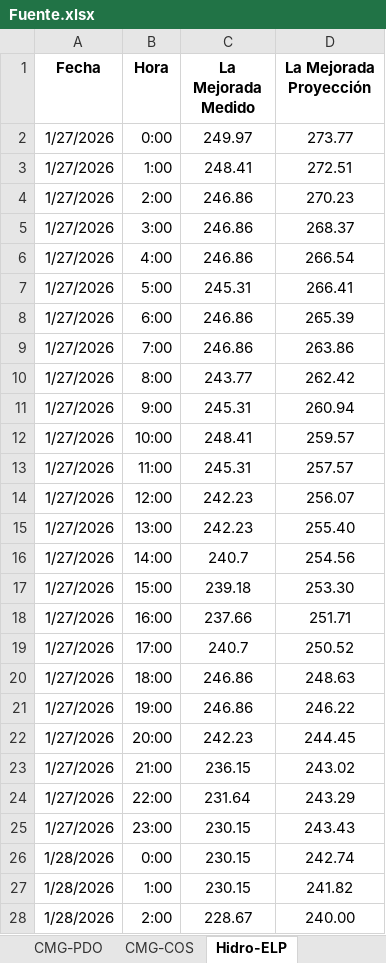
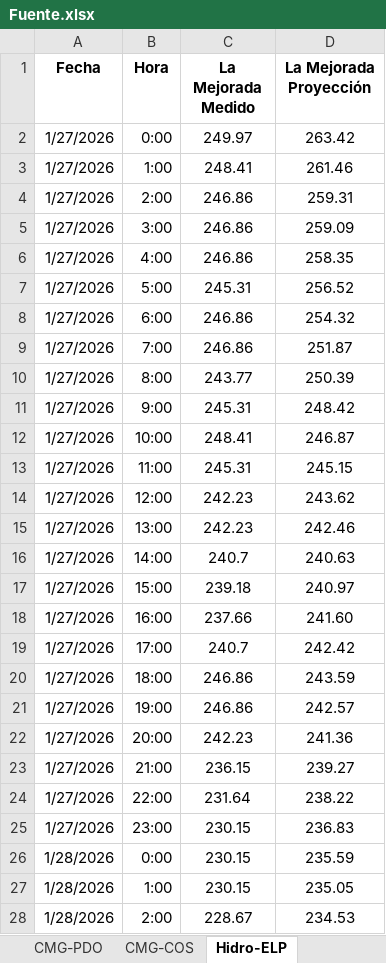
Before and after one commit to Atahualpa2025/VISOR-ELP, an Excel workbook: Fuente.xlsx, sheet Hidro-ELP, drawn as a sheet; only a part is shown; values as stored, in another font and other column widths than the file's, no borders; the diff covers the shown part only; the diff names each change by its address in the sheet, - before the commit and + after, or states it on an @@ line.

Commit message:
Add files via upload

```diff
--- a/Fuente.xlsx (sheet Hidro-ELP)
+++ b/Fuente.xlsx (sheet Hidro-ELP)
-D2 (La Mejorada Proyección): 273.77
+D2 (La Mejorada Proyección): 263.42
-D3 (La Mejorada Proyección): 272.51
+D3 (La Mejorada Proyección): 261.46
-D4 (La Mejorada Proyección): 270.23
+D4 (La Mejorada Proyección): 259.31
-D5 (La Mejorada Proyección): 268.37
+D5 (La Mejorada Proyección): 259.09
-D6 (La Mejorada Proyección): 266.54
+D6 (La Mejorada Proyección): 258.35
-D7 (La Mejorada Proyección): 266.41
+D7 (La Mejorada Proyección): 256.52
-D8 (La Mejorada Proyección): 265.39
+D8 (La Mejorada Proyección): 254.32
-D9 (La Mejorada Proyección): 263.86
+D9 (La Mejorada Proyección): 251.87
-D10 (La Mejorada Proyección): 262.42
+D10 (La Mejorada Proyección): 250.39
-D11 (La Mejorada Proyección): 260.94
+D11 (La Mejorada Proyección): 248.42
-D12 (La Mejorada Proyección): 259.57
+D12 (La Mejorada Proyección): 246.87
-D13 (La Mejorada Proyección): 257.57
+D13 (La Mejorada Proyección): 245.15
-D14 (La Mejorada Proyección): 256.07
+D14 (La Mejorada Proyección): 243.62
-D15 (La Mejorada Proyección): 255.40
+D15 (La Mejorada Proyección): 242.46
-D16 (La Mejorada Proyección): 254.56
+D16 (La Mejorada Proyección): 240.63
-D17 (La Mejorada Proyección): 253.30
+D17 (La Mejorada Proyección): 240.97
-D18 (La Mejorada Proyección): 251.71
+D18 (La Mejorada Proyección): 241.60
-D19 (La Mejorada Proyección): 250.52
+D19 (La Mejorada Proyección): 242.42
-D20 (La Mejorada Proyección): 248.63
+D20 (La Mejorada Proyección): 243.59
-D21 (La Mejorada Proyección): 246.22
+D21 (La Mejorada Proyección): 242.57
-D22 (La Mejorada Proyección): 244.45
+D22 (La Mejorada Proyección): 241.36
-D23 (La Mejorada Proyección): 243.02
+D23 (La Mejorada Proyección): 239.27
-D24 (La Mejorada Proyección): 243.29
+D24 (La Mejorada Proyección): 238.22
-D25 (La Mejorada Proyección): 243.43
+D25 (La Mejorada Proyección): 236.83
-D26 (La Mejorada Proyección): 242.74
+D26 (La Mejorada Proyección): 235.59
-D27 (La Mejorada Proyección): 241.82
+D27 (La Mejorada Proyección): 235.05
-D28 (La Mejorada Proyección): 240.00
+D28 (La Mejorada Proyección): 234.53
```
Also changed, not shown: 9 added rows and 33 edited cells elsewhere in this sheet.
